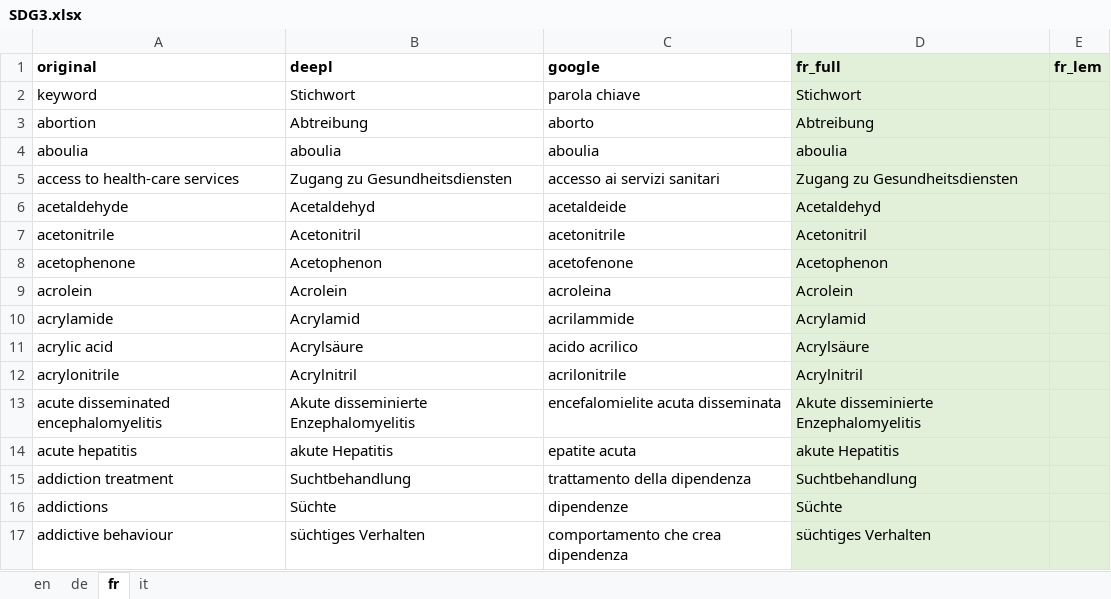
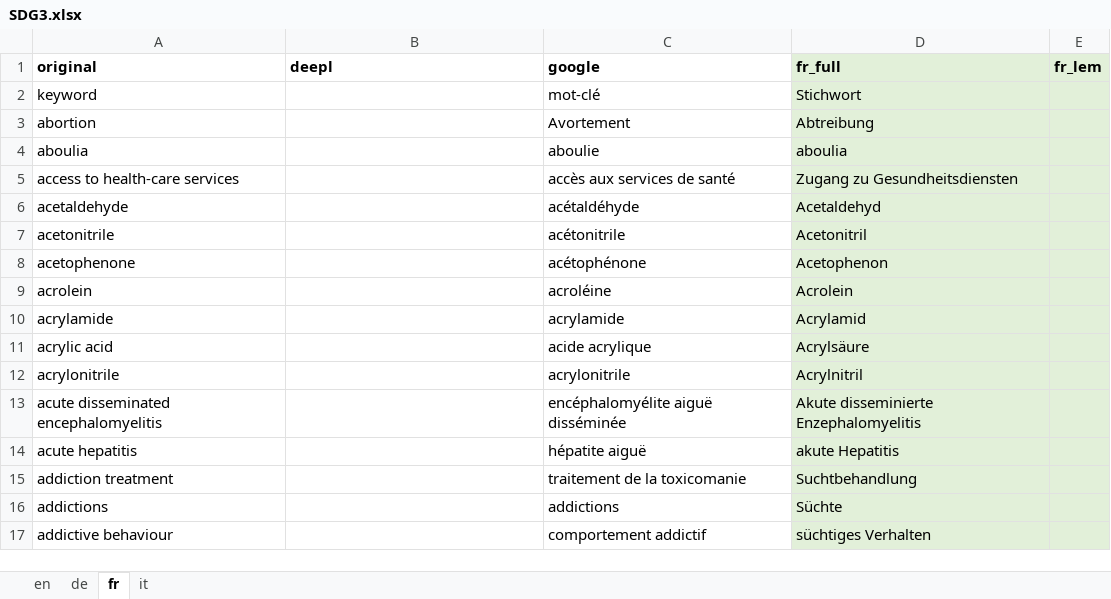
Before and after one commit to dxiai/zhaw-living_lab, an Excel workbook: data/SDG3.xlsx, sheet fr, drawn as a sheet; only a part is shown; values as stored, in another font and other column widths than the file's, no borders; the diff covers the shown part only; the diff names each change by its address in the sheet, - before the commit and + after, or states it on an @@ line.

```diff
--- a/data/SDG3.xlsx (sheet fr)
+++ b/data/SDG3.xlsx (sheet fr)
-B2 (deepl): Stichwort
+B2 (deepl): (empty)
-C2 (google): parola chiave
+C2 (google): mot-clé
-B3 (deepl): Abtreibung
+B3 (deepl): (empty)
-C3 (google): aborto
+C3 (google): Avortement
-B4 (deepl): aboulia
+B4 (deepl): (empty)
-C4 (google): aboulia
+C4 (google): aboulie
-B5 (deepl): Zugang zu Gesundheitsdiensten
+B5 (deepl): (empty)
-C5 (google): accesso ai servizi sanitari
+C5 (google): accès aux services de santé
-B6 (deepl): Acetaldehyd
+B6 (deepl): (empty)
-C6 (google): acetaldeide
+C6 (google): acétaldéhyde
-B7 (deepl): Acetonitril
+B7 (deepl): (empty)
-C7 (google): acetonitrile
+C7 (google): acétonitrile
-B8 (deepl): Acetophenon
+B8 (deepl): (empty)
-C8 (google): acetofenone
+C8 (google): acétophénone
-B9 (deepl): Acrolein
+B9 (deepl): (empty)
-C9 (google): acroleina
+C9 (google): acroléine
-B10 (deepl): Acrylamid
+B10 (deepl): (empty)
-C10 (google): acrilammide
+C10 (google): acrylamide
-B11 (deepl): Acrylsäure
+B11 (deepl): (empty)
-C11 (google): acido acrilico
+C11 (google): acide acrylique
-B12 (deepl): Acrylnitril
+B12 (deepl): (empty)
-C12 (google): acrilonitrile
+C12 (google): acrylonitrile
-B13 (deepl): Akute disseminierte Enzephalomyelitis
+B13 (deepl): (empty)
-C13 (google): encefalomielite acuta disseminata
+C13 (google): encéphalomyélite aiguë disséminée
-B14 (deepl): akute Hepatitis
+B14 (deepl): (empty)
-C14 (google): epatite acuta
+C14 (google): hépatite aiguë
-B15 (deepl): Suchtbehandlung
+B15 (deepl): (empty)
-C15 (google): trattamento della dipendenza
+C15 (google): traitement de la toxicomanie
-B16 (deepl): Süchte
+B16 (deepl): (empty)
-C16 (google): dipendenze
+C16 (google): addictions
-B17 (deepl): süchtiges Verhalten
+B17 (deepl): (empty)
-C17 (google): comportamento che crea dipendenza
+C17 (google): comportement addictif
```
Also changed, not shown: 747 edited cells elsewhere in this sheet, data/SDG1.xlsx, data/SDG10.xlsx, 9 other files.
